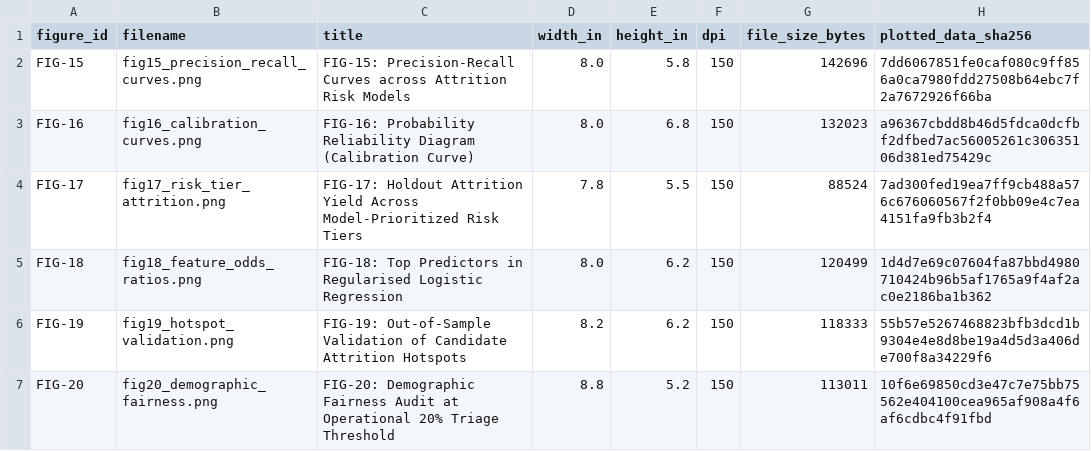
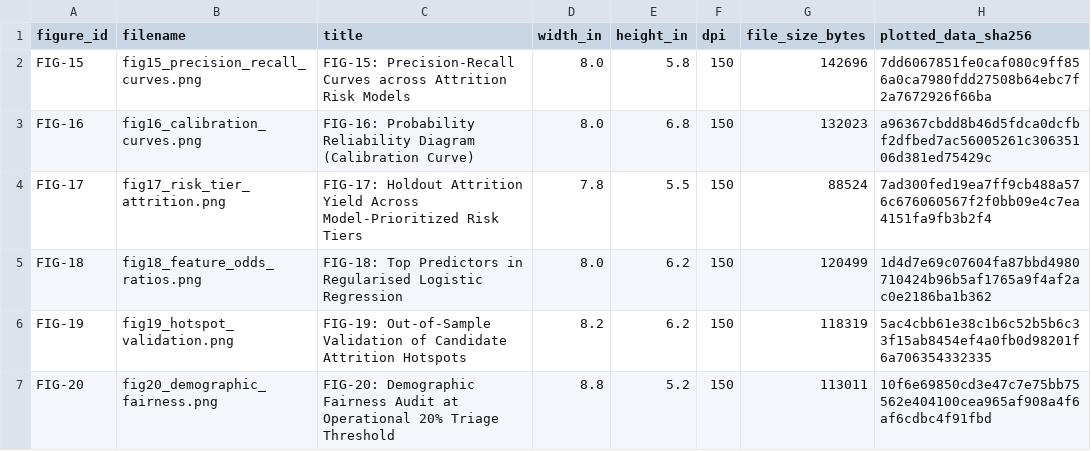
Before and after one commit to phobiccvaishu/Workforce-Intelligence-Attrition-Analytics-Risk-Hotspots, a CSV file: reports/phase4/figure_manifest.csv, drawn as a sheet.

```diff
--- a/reports/phase4/figure_manifest.csv
+++ b/reports/phase4/figure_manifest.csv
@@ -5,3 +5,3 @@ FIG-17,fig17_risk_tier_attrition.png,FIG-17: Holdout Attrition Yield Across Mode
 FIG-18,fig18_feature_odds_ratios.png,FIG-18: Top Predictors in Regularised Logistic Regression,8.0,6.2,150,120499,1d4d7e69c07604fa87bbd4980710424b96b5af1765a9f4af2ac0e2186ba1b362
-FIG-19,fig19_hotspot_validation.png,FIG-19: Out-of-Sample Validation of Candidate Attrition Hotspots,8.2,6.2,150,118333,55b57e5267468823bfb3dcd1b9304e4e8d8be19a4d5d3a406de700f8a34229f6
+FIG-19,fig19_hotspot_validation.png,FIG-19: Out-of-Sample Validation of Candidate Attrition Hotspots,8.2,6.2,150,118319,5ac4cbb61e38c1b6c52b5b6c33f15ab8454ef4a0fb0d98201f6a706354332335
 FIG-20,fig20_demographic_fairness.png,FIG-20: Demographic Fairness Audit at Operational 20% Triage Threshold,8.8,5.2,150,113011,10f6e69850cd3e47c7e75bb75562e404100cea965af908a4f6af6cdbc4f91fbd
```
Also changed, not shown: reports/phase4/tables/hotspot_validation.csv, 4 other files.
